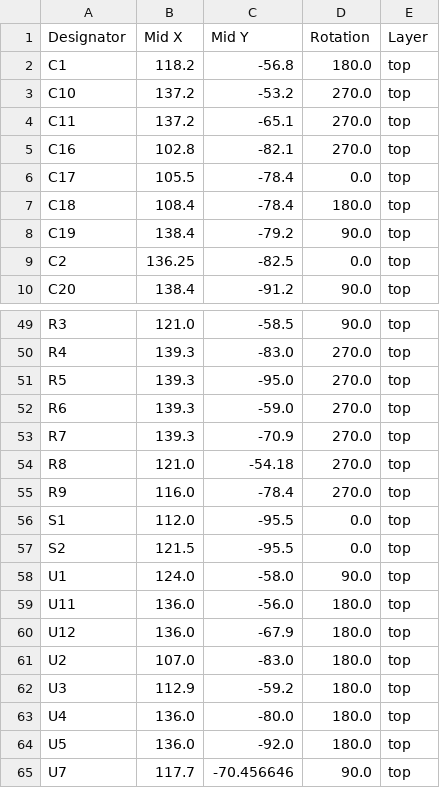
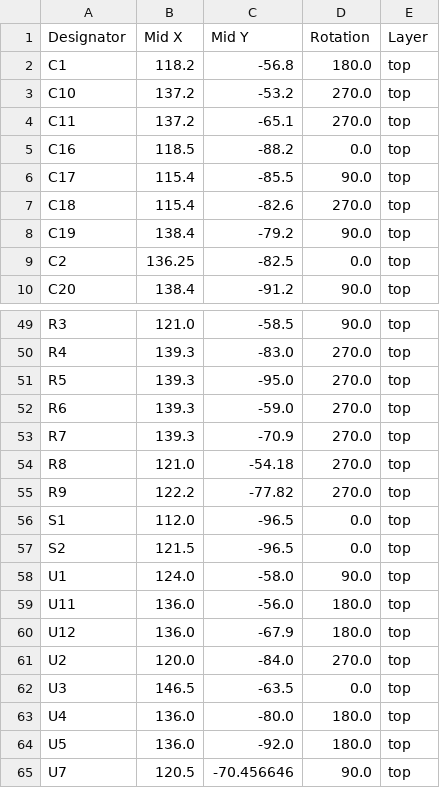
Before and after one commit to GeoffreyKassis/led_grow_light, a CSV file: MAIN_BOARD/production/positions.csv, drawn as a sheet; only a part is shown, gaps mark what is left out; the diff covers the shown part only.

```diff
--- a/MAIN_BOARD/production/positions.csv
+++ b/MAIN_BOARD/production/positions.csv
@@ -4,5 +4,5 @@ C10,137.2,-53.2,270.0,top
 C11,137.2,-65.1,270.0,top
-C16,102.8,-82.1,270.0,top
-C17,105.5,-78.4,0.0,top
-C18,108.4,-78.4,180.0,top
+C16,118.5,-88.2,0.0,top
+C17,115.4,-85.5,90.0,top
+C18,115.4,-82.6,270.0,top
 C19,138.4,-79.2,90.0,top
@@ -54,5 +54,5 @@ R7,139.3,-70.9,270.0,top
 R8,121.0,-54.18,270.0,top
-R9,116.0,-78.4,270.0,top
-S1,112.0,-95.5,0.0,top
-S2,121.5,-95.5,0.0,top
+R9,122.2,-77.82,270.0,top
+S1,112.0,-96.5,0.0,top
+S2,121.5,-96.5,0.0,top
 U1,124.0,-58.0,90.0,top
@@ -60,6 +60,6 @@ U11,136.0,-56.0,180.0,top
 U12,136.0,-67.9,180.0,top
-U2,107.0,-83.0,180.0,top
-U3,112.9,-59.2,180.0,top
+U2,120.0,-84.0,270.0,top
+U3,146.5,-63.5,0.0,top
 U4,136.0,-80.0,180.0,top
 U5,136.0,-92.0,180.0,top
-U7,117.7,-70.456646,90.0,top
+U7,120.5,-70.456646,90.0,top
```
Also changed, not shown: 1 added row, 1 removed row and 31 edited cells elsewhere in this file, LED_BOARD/production/bom.csv, LED_BOARD/production/positions.csv, 10 other files.
